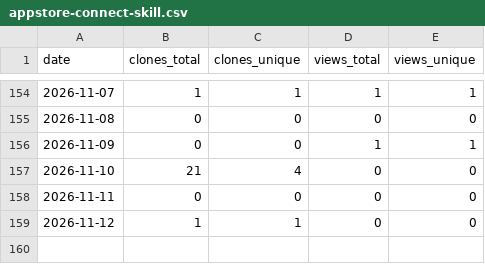
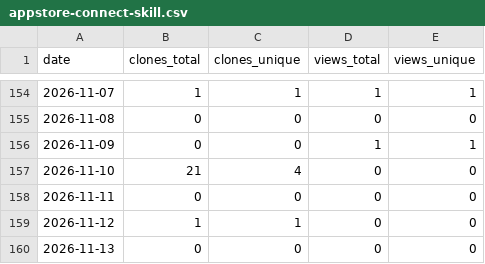
Before and after one commit to sesamehut/plugins-marketplace, a CSV file: traffic/appstore-connect-skill.csv, drawn as a sheet; only a part is shown, gaps mark what is left out; the diff names each change by its address in the sheet, - before the commit and + after, or states it on an @@ line.

```diff
--- a/traffic/appstore-connect-skill.csv
+++ b/traffic/appstore-connect-skill.csv
+row 160: 2026-11-13 | 0 | 0 | 0 | 0
```
Also changed, not shown: traffic/plugins-marketplace.csv.
